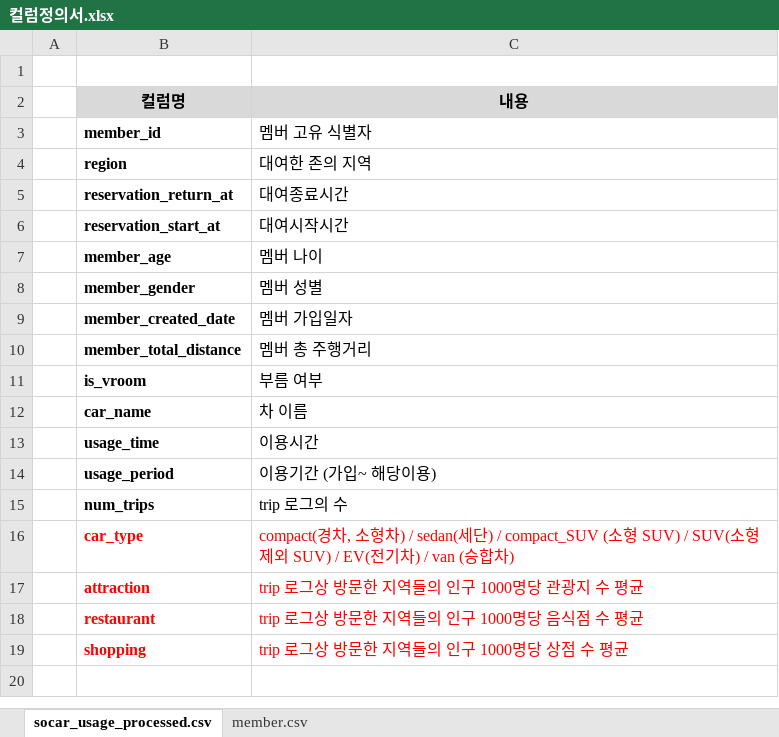
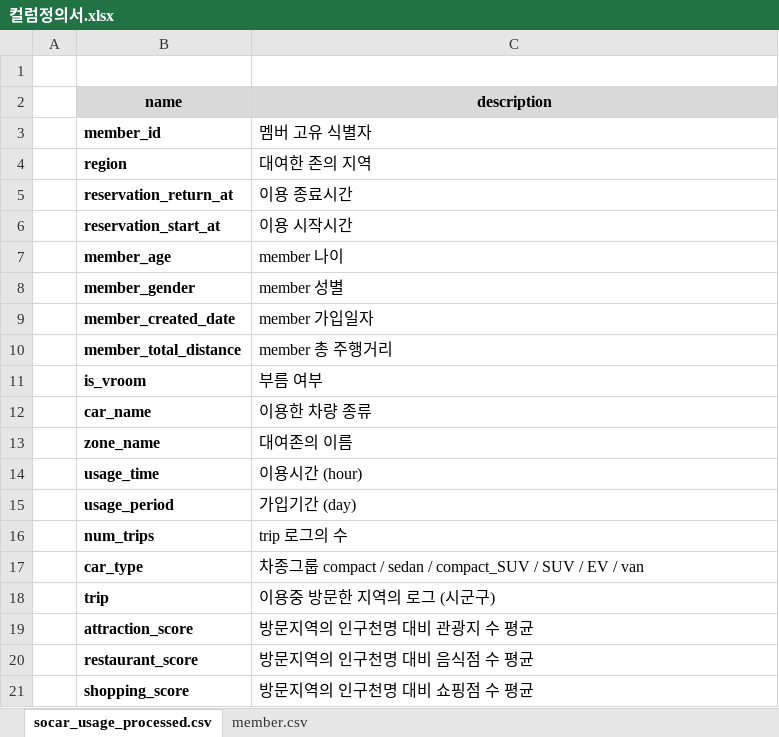
Before and after one commit to easttuna/Sodascar_User-clustering-and-classification-model-based-on-usage-history, an Excel workbook: 컬럼정의서.xlsx, sheet socar_usage_processed.csv, drawn as a sheet; values as stored, in another font and other column widths than the file's, no borders; removed rows and columns are numbered as before the commit, all else as after; the diff names each change by its address in the sheet, - before the commit and + after, or states it on an @@ line.

Commit message:
column description revised

```diff
--- a/컬럼정의서.xlsx (sheet socar_usage_processed.csv)
+++ b/컬럼정의서.xlsx (sheet socar_usage_processed.csv)
-row 2:  | 컬럼명 | 내용
+row 2:  | name | description
-C5: 대여종료시간
+C5: 이용 종료시간
-C6: 대여시작시간
+C6: 이용 시작시간
-C7: 멤버 나이
+C7: member 나이
-C8: 멤버 성별
+C8: member 성별
-C9: 멤버 가입일자
+C9: member 가입일자
-C10: 멤버 총 주행거리
+C10: member 총 주행거리
-C12: 차 이름
+C12: 이용한 차량 종류
+row 13:  | zone_name | 대여존의 이름
-C14: 이용시간
+C14: 이용시간 (hour)
-C15: 이용기간 (가입~ 해당이용)
+C15: 가입기간 (day)
-B17:C17 text colour: #FF0000
+B17:C17 text colour: black
-C17: compact(경차, 소형차) / sedan(세단) / compact_SUV (소형 SUV) / SUV(소형제외 SUV) / EV(전기차) / van (승합차)
+C17: 차종그룹 compact / sedan / compact_SUV / SUV / EV / van
-row 17:  | attraction | trip 로그상 방문한 지역들의 인구 1000명당 관광지 수 평균
-row 18:  | restaurant | trip 로그상 방문한 지역들의 인구 1000명당 음식점 수 평균
-row 19:  | shopping | trip 로그상 방문한 지역들의 인구 1000명당 상점 수 평균
+row 18:  | trip | 이용중 방문한 지역의 로그 (시군구)
+row 19:  | attraction_score | 방문지역의 인구천명 대비 관광지 수 평균
+row 20:  | restaurant_score | 방문지역의 인구천명 대비 음식점 수 평균
+row 21:  | shopping_score | 방문지역의 인구천명 대비 쇼핑점 수 평균
```
Also changed, not shown: sheet member.csv, 2 other files.
